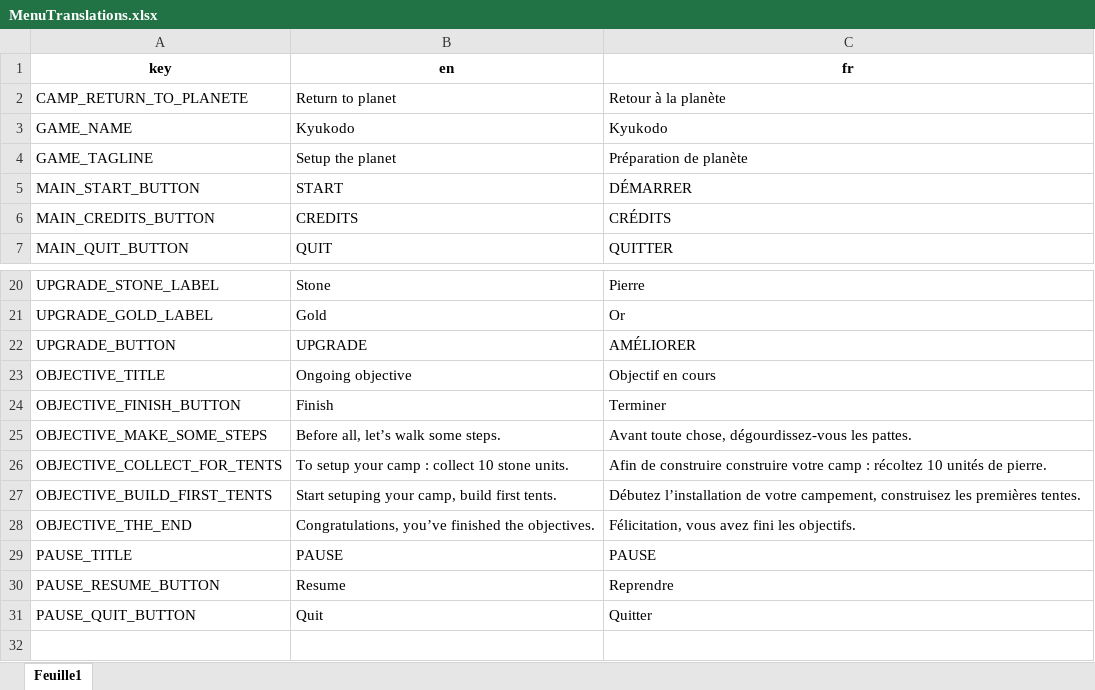
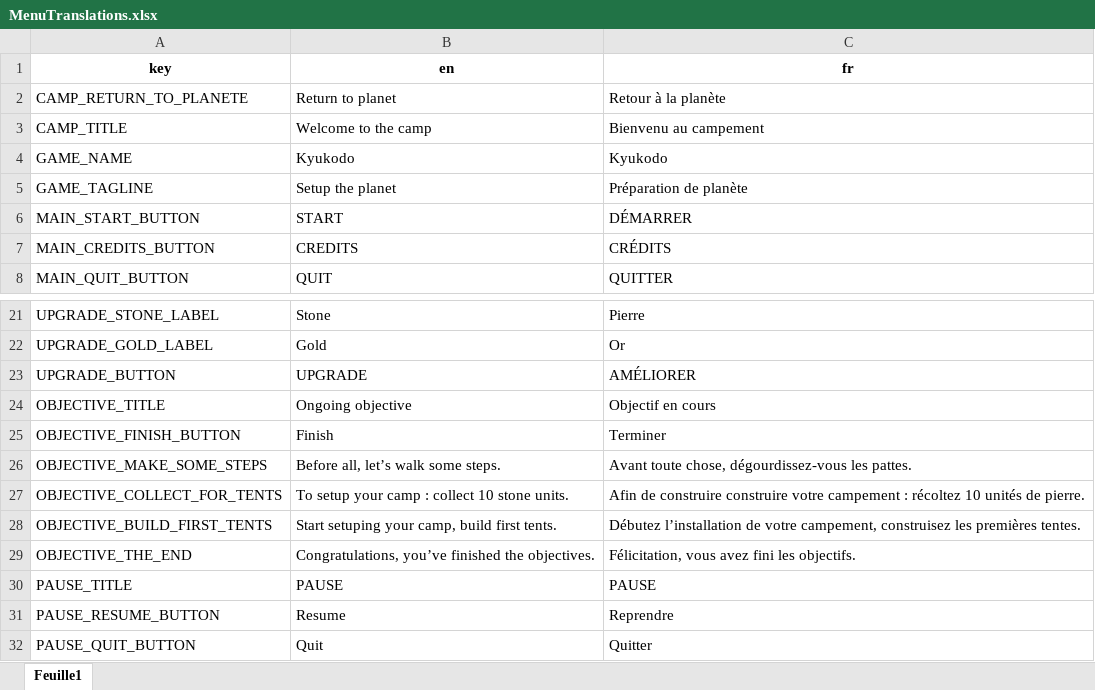
Before and after one commit to GnuCodingStudio/Kyukodo, an Excel workbook: resources/localization/MenuTranslations.xlsx, sheet Feuille1, drawn as a sheet; only a part is shown, gaps mark what is left out; values as stored, in another font and other column widths than the file's, no borders; addresses are those after the commit; the diff names each change by its address in the sheet, - before the commit and + after, or states it on an @@ line.

Commit message:
feat(camp): add camp title

```diff
--- a/resources/localization/MenuTranslations.xlsx (sheet Feuille1)
+++ b/resources/localization/MenuTranslations.xlsx (sheet Feuille1)
+row 3: CAMP_TITLE | Welcome to the camp | Bienvenu au campement
-C27 (fr): …construire votre camp : récoltez…
+C27 (fr): …construire votre campement : récoltez…
```
Also changed, not shown: 4 other files.
